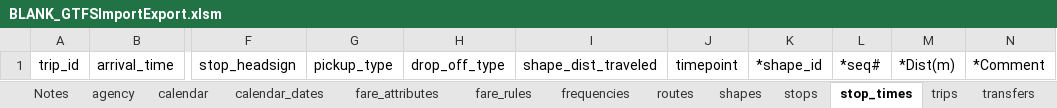
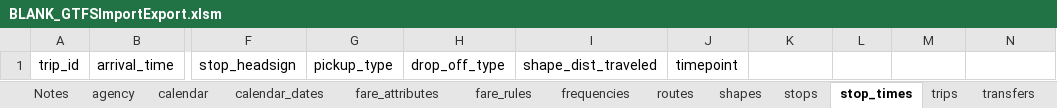
Before and after one commit to Oxalin/GTFSBuilder, an Excel workbook: BLANK_GTFSImportExport.xlsm, sheet stop_times, drawn as a sheet; only a part is shown, gaps mark what is left out; values as stored, in another font and other column widths than the file's, no borders; the diff names each change by its address in the sheet, - before the commit and + after, or states it on an @@ line.

```diff
--- a/BLANK_GTFSImportExport.xlsm (sheet stop_times)
+++ b/BLANK_GTFSImportExport.xlsm (sheet stop_times)
-K1: *shape_id
+K1: (empty)
-L1: *seq#
+L1: (empty)
-M1: *Dist(m)
+M1: (empty)
-N1: *Comment
+N1: (empty)
```
Also changed, not shown: sheet stops, sheet feed_info, sheet Notes, sheet fare_attributes, sheet shapes, sheet agency, 1 more sheet, charts or pictures.
